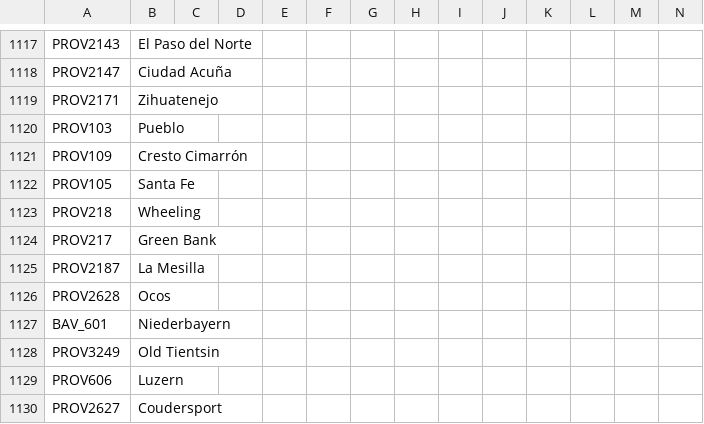
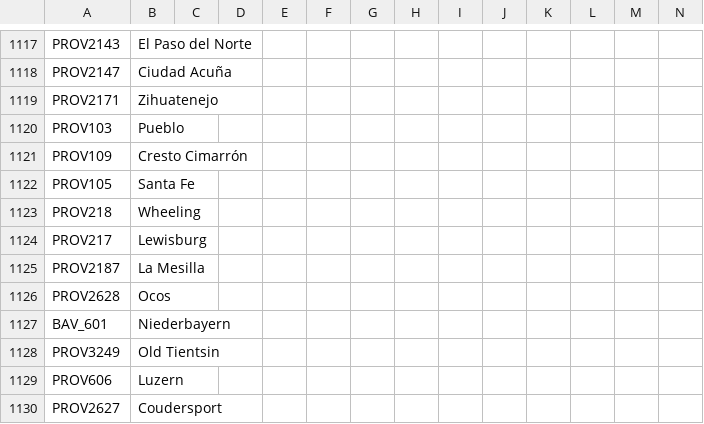
Before and after one commit to LePetitJayJay/Greater-Flavor-Mod, a CSV file: GFM/localisation/00_HPM_map.csv, drawn as a sheet; only a part is shown, gaps mark what is left out.

```diff
--- a/GFM/localisation/00_HPM_map.csv
+++ b/GFM/localisation/00_HPM_map.csv
@@ -1123,3 +1123,3 @@ PROV105;Santa Fe;;;;;;;;;;;;;
 PROV218;Wheeling;;;;;;;;;;;;;
-PROV217;Green Bank;;;;;;;;;;;;;
+PROV217;Lewisburg;;;;;;;;;;;;;
 PROV2187;La Mesilla;;;;;;;;;;;;;
```
Also changed, not shown: GFM/localisation/000_HPM_Misc.csv, GFM/map/definition.csv, 13 other files.
